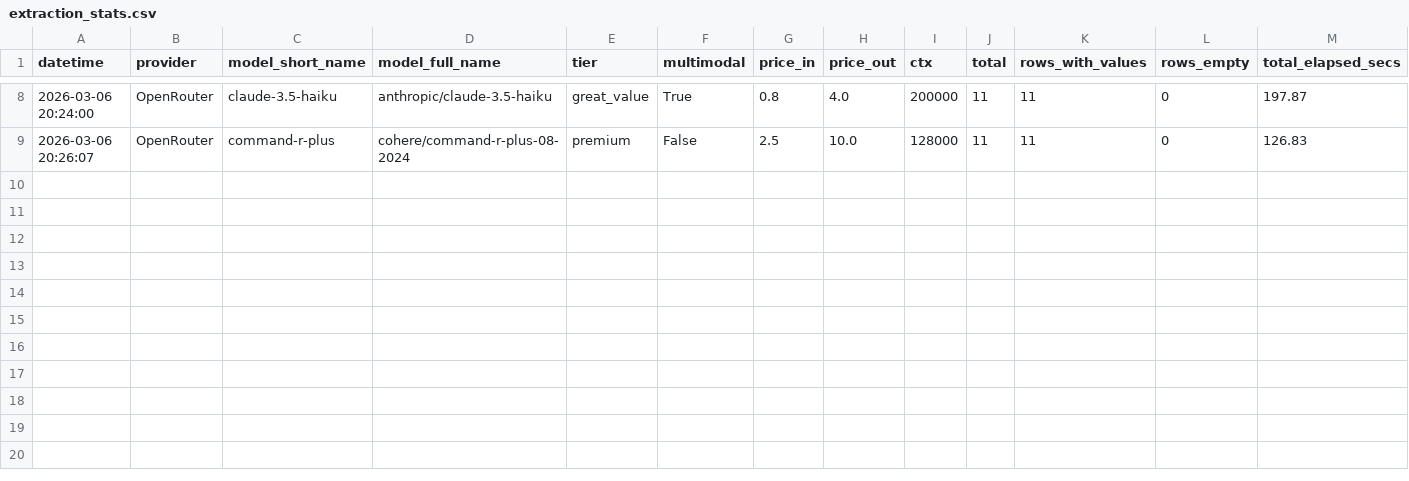
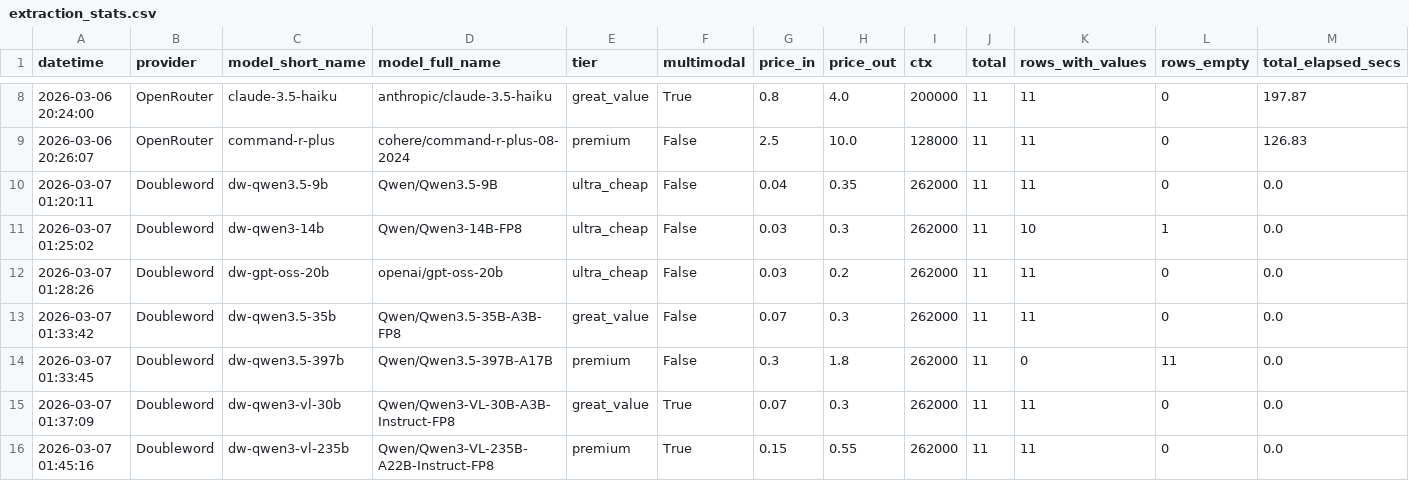
Before and after one commit to ianozsvald/playgroup_202602_docextract, a CSV file: data/extraction_stats.csv, drawn as a sheet; only a part is shown, gaps mark what is left out; rows hold the shown columns only; the diff names each change by its address in the sheet, - before the commit and + after, or states it on an @@ line.

Commit message:
Add Doubleword extraction results for 7 models

```diff
--- a/data/extraction_stats.csv
+++ b/data/extraction_stats.csv
+row 10: 2026-03-07 01:20:11 | Doubleword | dw-qwen3.5-9b | Qwen/Qwen3.5-9B | ultra_cheap | False | 0.04 | 0.35 | 262000 | 11 | 11 | 0 | 0.0
+row 11: 2026-03-07 01:25:02 | Doubleword | dw-qwen3-14b | Qwen/Qwen3-14B-FP8 | ultra_cheap | False | 0.03 | 0.3 | 262000 | 11 | 10 | 1 | 0.0
+row 12: 2026-03-07 01:28:26 | Doubleword | dw-gpt-oss-20b | openai/gpt-oss-20b | ultra_cheap | False | 0.03 | 0.2 | 262000 | 11 | 11 | 0 | 0.0
+row 13: 2026-03-07 01:33:42 | Doubleword | dw-qwen3.5-35b | Qwen/Qwen3.5-35B-A3B-FP8 | great_value | False | 0.07 | 0.3 | 262000 | 11 | 11 | 0 | 0.0
+row 14: 2026-03-07 01:33:45 | Doubleword | dw-qwen3.5-397b | Qwen/Qwen3.5-397B-A17B | premium | False | 0.3 | 1.8 | 262000 | 11 | 0 | 11 | 0.0
+row 15: 2026-03-07 01:37:09 | Doubleword | dw-qwen3-vl-30b | Qwen/Qwen3-VL-30B-A3B-Instruct-FP8 | great_value | True | 0.07 | 0.3 | 262000 | 11 | 11 | 0 | 0.0
+row 16: 2026-03-07 01:45:16 | Doubleword | dw-qwen3-vl-235b | Qwen/Qwen3-VL-235B-A22B-Instruct-FP8 | premium | True | 0.15 | 0.55 | 262000 | 11 | 11 | 0 | 0.0
```
Also changed, not shown: 7 other files.
